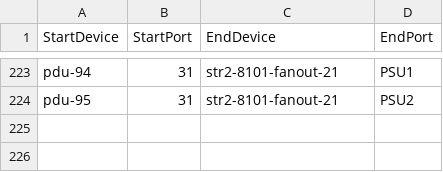
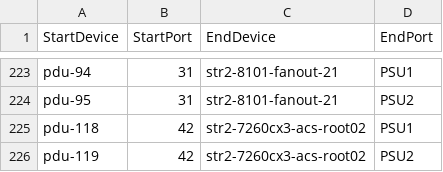
Before and after one commit to sakshamkhurana21/sonic-mgmt, a CSV file: ansible/files/sonic_str2_pdu_links.csv, drawn as a sheet; only a part is shown, gaps mark what is left out; the diff names each change by its address in the sheet, - before the commit and + after, or states it on an @@ line.

```diff
--- a/ansible/files/sonic_str2_pdu_links.csv
+++ b/ansible/files/sonic_str2_pdu_links.csv
+row 225: pdu-118 | 42 | str2-7260cx3-acs-root02 | PSU1
+row 226: pdu-119 | 42 | str2-7260cx3-acs-root02 | PSU2
```
Also changed, not shown: ansible/files/sonic_str2_console_links.csv, ansible/files/sonic_str2_links.csv, 3 other files.
